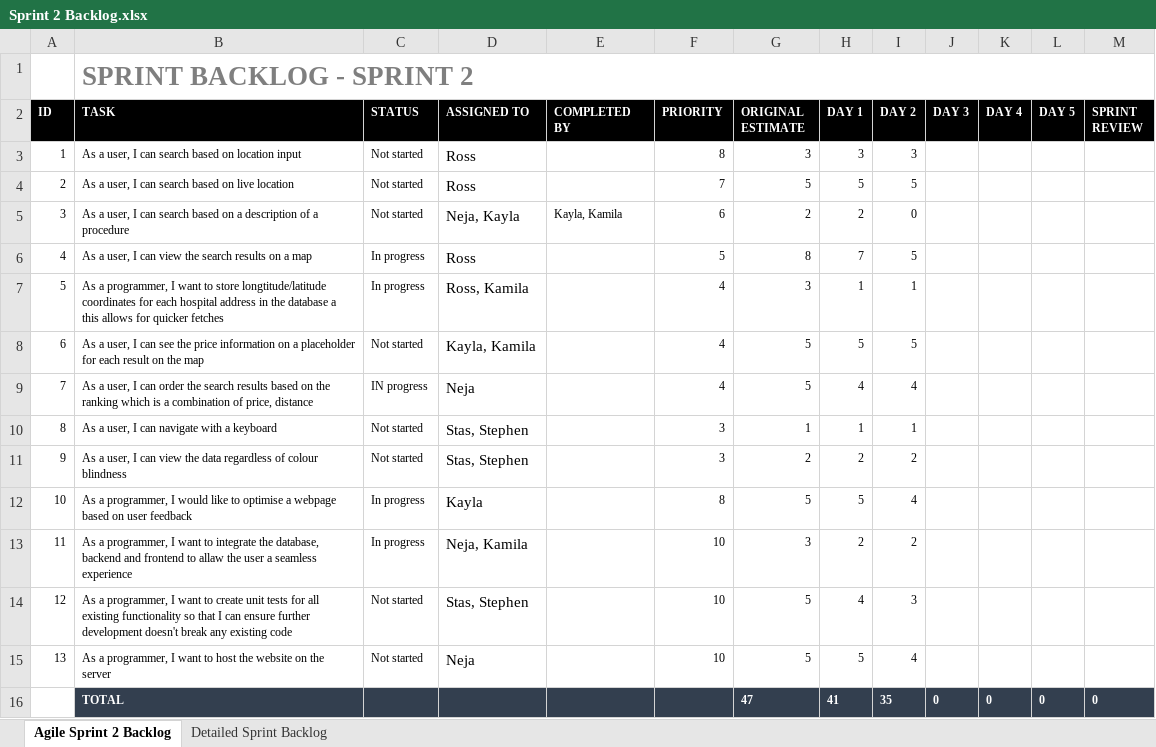
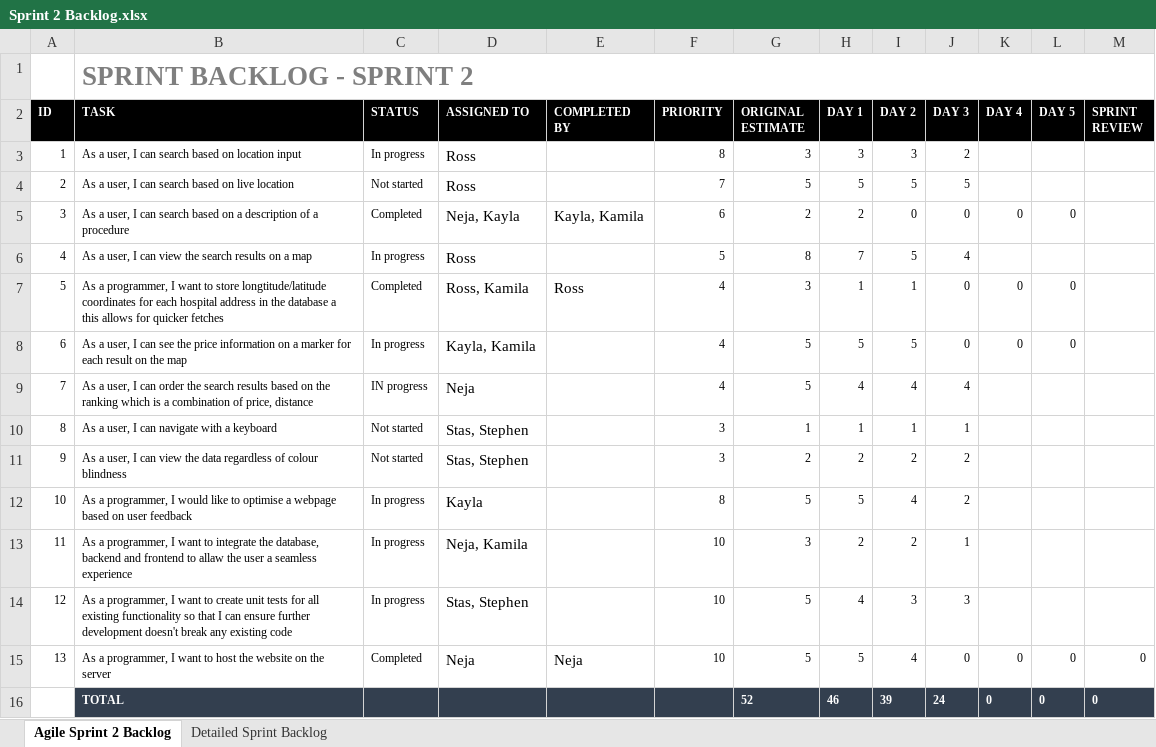
Before and after one commit to RossMitchell1999/Agile_Development_Project1, an Excel workbook: Sprint 2/Sprint_Backlog/Sprint 2 Backlog.xlsx, sheet Agile Sprint 2 Backlog, drawn as a sheet; values as stored, in another font and other column widths than the file's, no borders; charts and pictures not drawn; the diff names each change by its address in the sheet, - before the commit and + after, or states it on an @@ line.

Commit message:
Updated backlogs Day 4

```diff
--- a/Sprint 2/Sprint_Backlog/Sprint 2 Backlog.xlsx (sheet Agile Sprint 2 Backlog)
+++ b/Sprint 2/Sprint_Backlog/Sprint 2 Backlog.xlsx (sheet Agile Sprint 2 Backlog)
-C3 (STATUS): Not started
+C3 (STATUS): In progress
-J3 (DAY 3): (empty)
+J3 (DAY 3): 2
-J4 (DAY 3): (empty)
+J4 (DAY 3): 5
-C5 (STATUS): Not started
+C5 (STATUS): Completed
@@ E5 text size: larger @@
-J5 (DAY 3): (empty)
+J5 (DAY 3): 0
-K5 (DAY 4): (empty)
+K5 (DAY 4): 0
-L5 (DAY 5): (empty)
+L5 (DAY 5): 0
-J6 (DAY 3): (empty)
+J6 (DAY 3): 4
-C7 (STATUS): In progress
+C7 (STATUS): Completed
-E7 (COMPLETED BY): (empty)
+E7 (COMPLETED BY): Ross
-J7:J8 (DAY 3): (empty)
+J7:J8 (DAY 3): 0
-K7:K8 (DAY 4): (empty)
+K7:K8 (DAY 4): 0
-L7:L8 (DAY 5): (empty)
+L7:L8 (DAY 5): 0
-B8 (TASK): …on a placeholder for each…
+B8 (TASK): …on a marker for each…
-C8 (STATUS): Not started
+C8 (STATUS): In progress
-J9 (DAY 3): (empty)
+J9 (DAY 3): 4
-J10 (DAY 3): (empty)
+J10 (DAY 3): 1
-J11:J12 (DAY 3): (empty)
+J11:J12 (DAY 3): 2
-J13 (DAY 3): (empty)
+J13 (DAY 3): 1
-C14 (STATUS): Not started
+C14 (STATUS): In progress
-J14 (DAY 3): (empty)
+J14 (DAY 3): 3
-C15 (STATUS): Not started
+C15 (STATUS): Completed
-E15 (COMPLETED BY): (empty)
+E15 (COMPLETED BY): Neja
-J15 (DAY 3): (empty)
+J15 (DAY 3): 0
-K15 (DAY 4): (empty)
+K15 (DAY 4): 0
-L15 (DAY 5): (empty)
+L15 (DAY 5): 0
-M15 (SPRINT REVIEW): (empty)
+M15 (SPRINT REVIEW): 0
-G16 (ORIGINAL ESTIMATE): 47
+G16 (ORIGINAL ESTIMATE): 52
-H16 (DAY 1): 41
+H16 (DAY 1): 46
-I16 (DAY 2): 35
+I16 (DAY 2): 39
-J16 (DAY 3): 0
+J16 (DAY 3): 24
```
Also changed, not shown: sheet Detailed Sprint Backlog, formulas that keep their value, charts or pictures, Product_Backlog/Product Backlog.xlsx, Product_Backlog/User Stories.xlsx.
